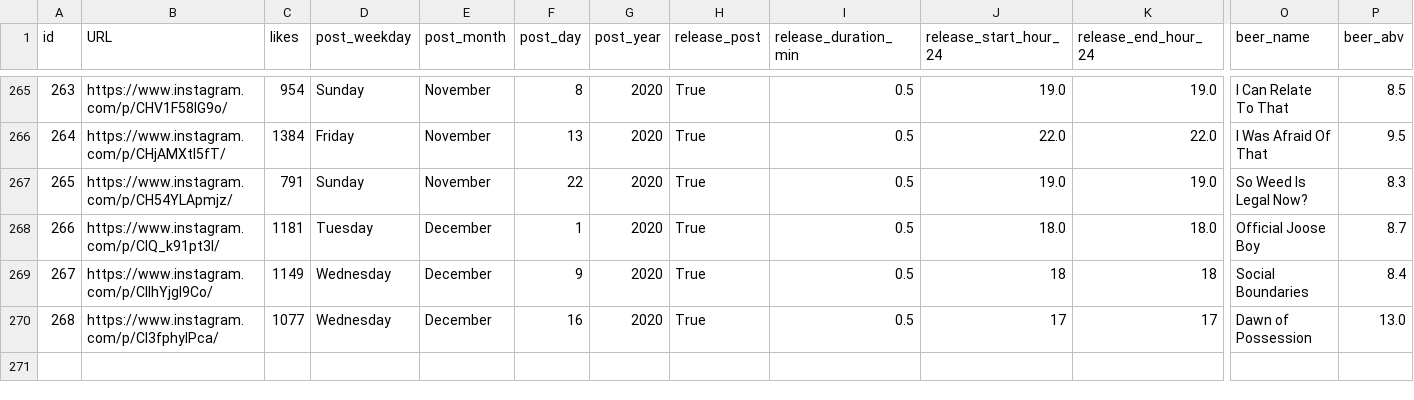
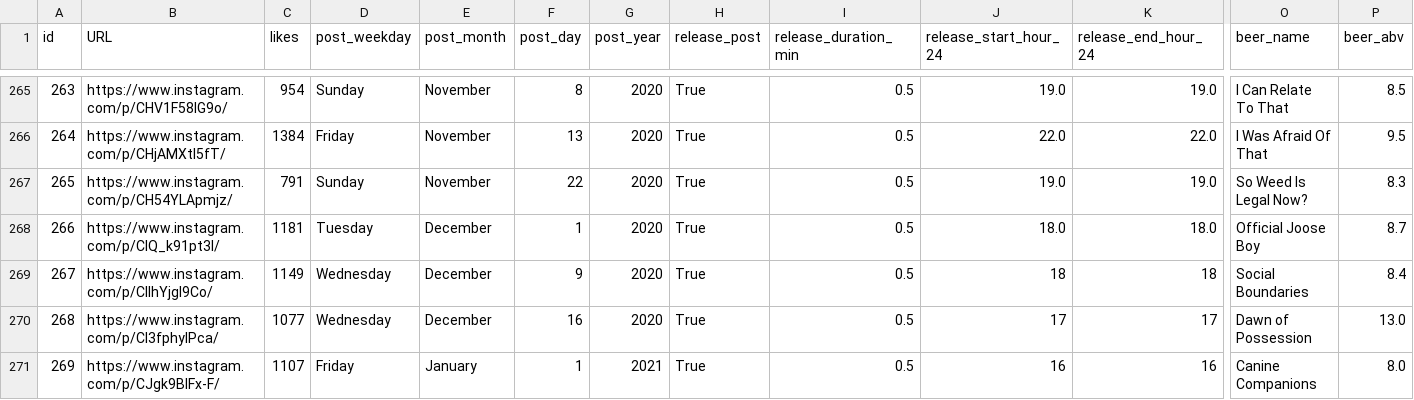
Before and after one commit to dmnapolitano/troon_release_prediction, a CSV file: troon_instagram_clean_post_data.csv, drawn as a sheet; only a part is shown, gaps mark what is left out; rows hold the shown columns only; the diff names each change by its address in the sheet, - before the commit and + after, or states it on an @@ line.

```diff
--- a/troon_instagram_clean_post_data.csv
+++ b/troon_instagram_clean_post_data.csv
+row 271: 269 | https://www.instagram.com/p/CJgk9BlFx-F/ | 1107 | Friday | January | 1 | 2021 | True | 0.5 | 16 | 16 | Canine Companions | 8.0
```
Also changed, not shown: troon_TSNE_kmeans_clusters.csv, troon_instagram_post_beer_attributes.csv, 2 other files.
